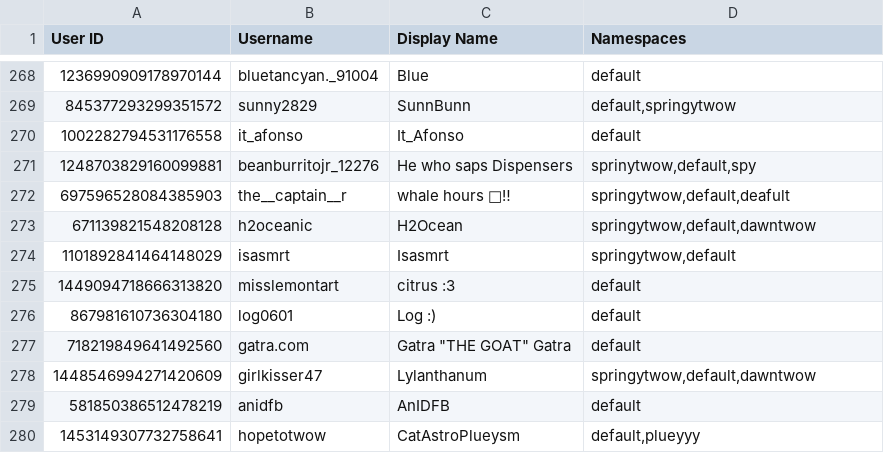
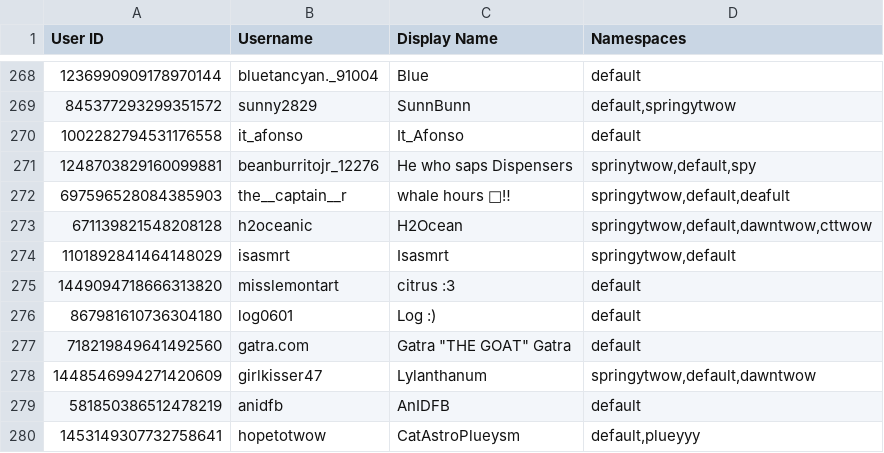
Before and after one commit to TWOW-Booksonas/twow-booksonas.github.io, a TSV file: meta.tsv, drawn as a sheet; only a part is shown, gaps mark what is left out; the diff names each change by its address in the sheet, - before the commit and + after, or states it on an @@ line.

Commit message:
Update Meta

```diff
--- a/meta.tsv
+++ b/meta.tsv
-D273 (Namespaces): springytwow,default,dawntwow
+D273 (Namespaces): springytwow,default,dawntwow,cttwow
```
